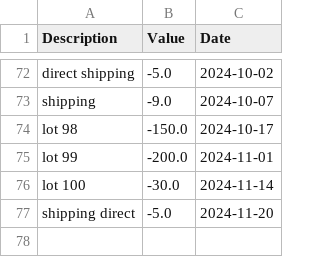
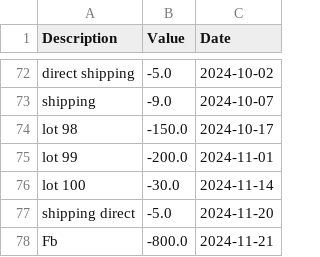
Before and after one commit to EddieFernandezSuit/TCGPlayer, a CSV file: data/other_costs.csv, drawn as a sheet; only a part is shown, gaps mark what is left out.

```diff
--- a/data/other_costs.csv
+++ b/data/other_costs.csv
@@ -77 +77,2 @@ lot 100,-30.0,2024-11-14
 shipping direct,-5.0,2024-11-20
+Fb,-800.0,2024-11-21
```
Also changed, not shown: 4 other files.
